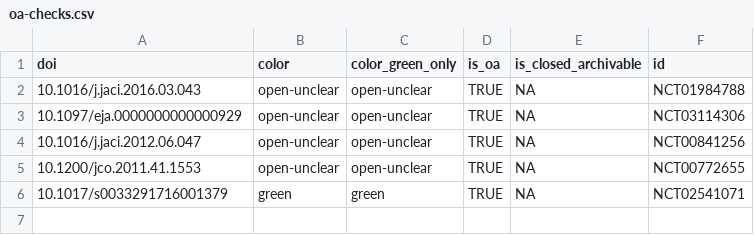
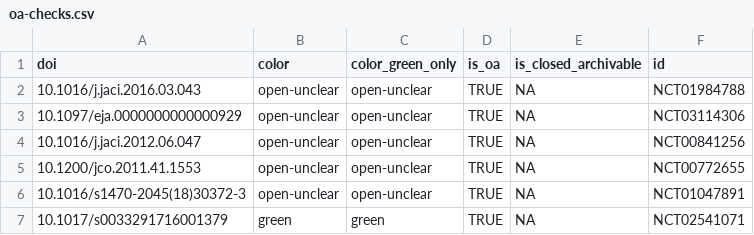
Before and after one commit to quest-bih/tv-ct-transparency, a CSV file: data/manual/oa-checks.csv, drawn as a sheet.

Commit message:
Add open publication found in OA manual checks
- Publication that is openly accessible via a
"View Open Manuscript" link on the journal page
(decision to consider as open)

```diff
--- a/data/manual/oa-checks.csv
+++ b/data/manual/oa-checks.csv
@@ -5,2 +5,3 @@ doi,color,color_green_only,is_oa,is_closed_archivable,id
 10.1200/jco.2011.41.1553,open-unclear,open-unclear,TRUE,NA,NCT00772655
+10.1016/s1470-2045(18)30372-3,open-unclear,open-unclear,TRUE,NA,NCT01047891
 10.1017/s0033291716001379,green,green,TRUE,NA,NCT02541071
```
Also changed, not shown: data/processed/trackvalue-checked.csv, 1 other file.
